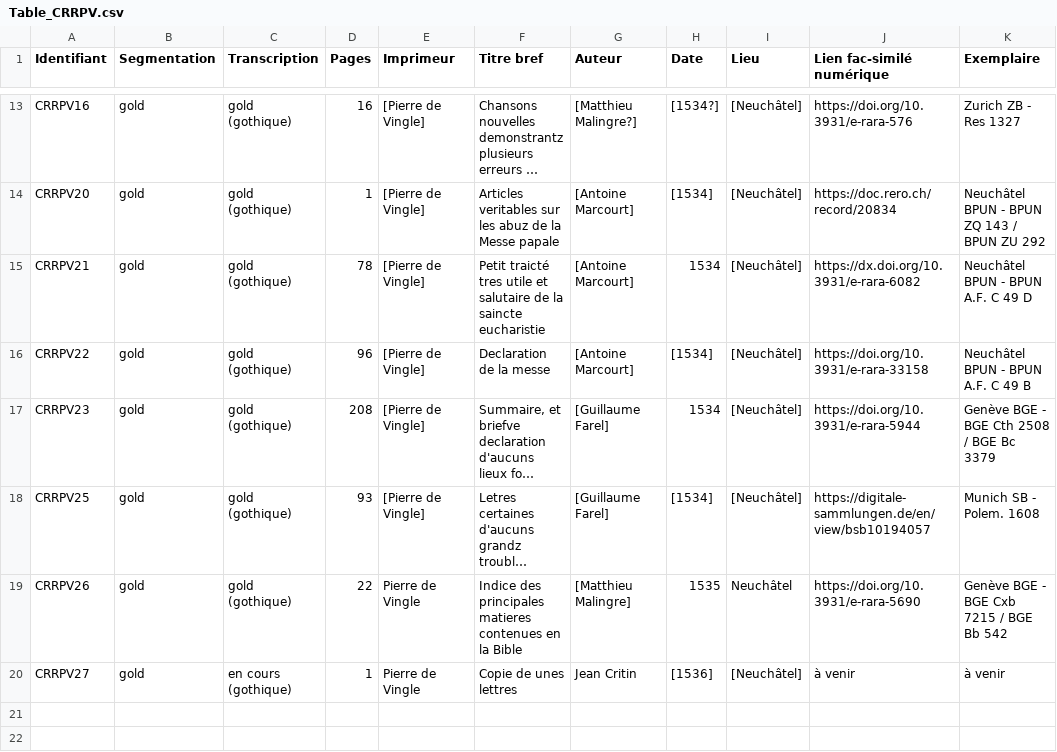
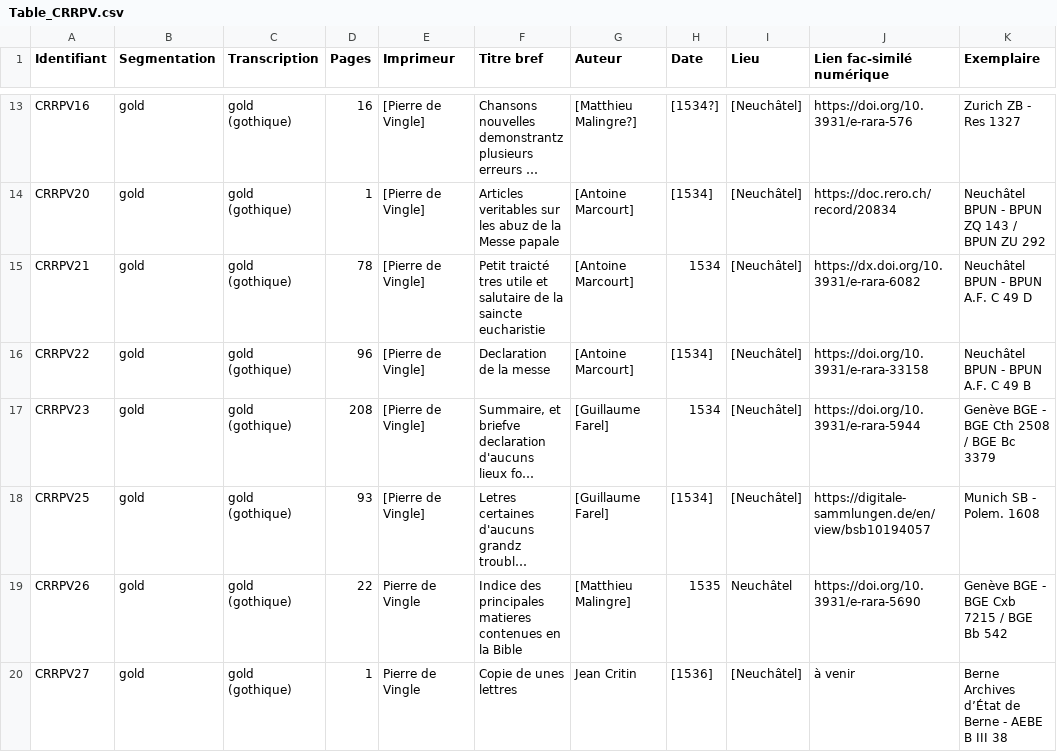
Before and after one commit to SETAFDH/HTR-SETAF-Pierre-de-Vingle, a CSV file: Table_CRRPV.csv, drawn as a sheet; only a part is shown, gaps mark what is left out; long unchanged cells end in …; the diff names each change by its address in the sheet, - before the commit and + after, or states it on an @@ line.

Commit message:
Update Table_CRRPV.csv

```diff
--- a/Table_CRRPV.csv
+++ b/Table_CRRPV.csv
-C20 (Transcription): en cours (gothique)
+C20 (Transcription): gold (gothique)
-K20 (Exemplaire): à venir
+K20 (Exemplaire): Berne Archives d’État de Berne - AEBE B III 38
```
